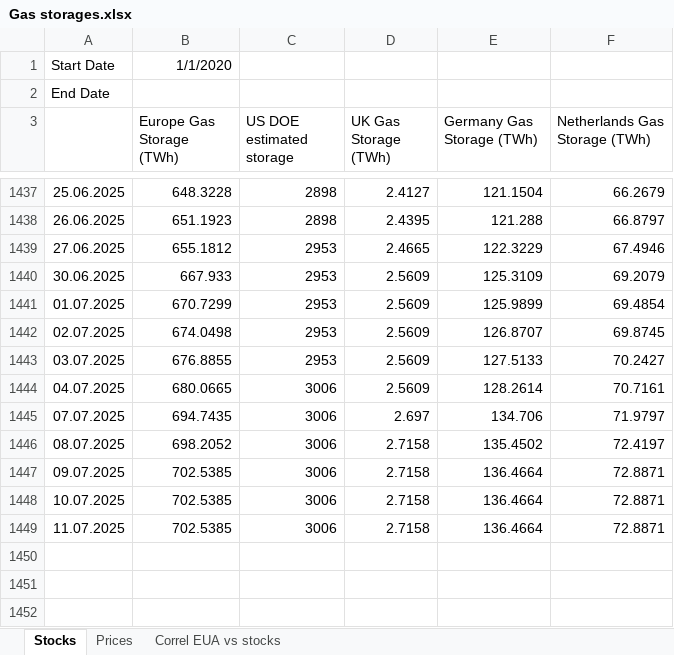
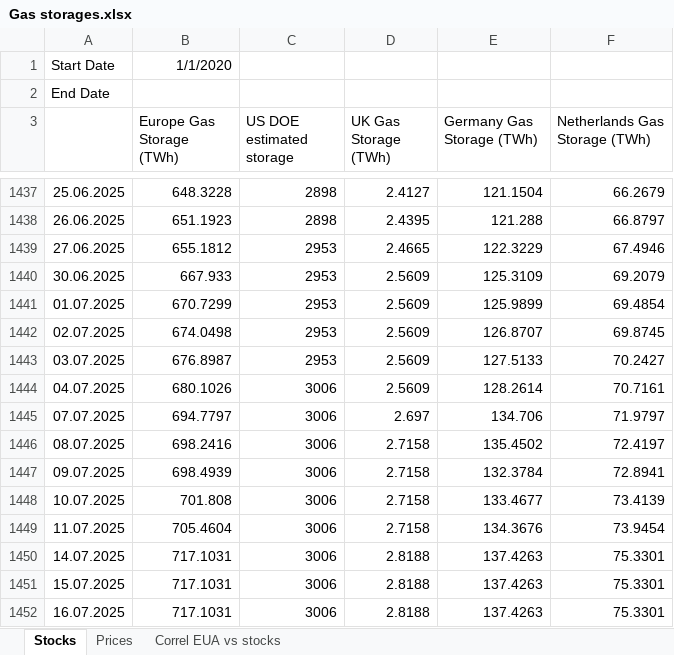
Before and after one commit to charlesgre/eua-dashboard, an Excel workbook: Gas storages.xlsx, sheet Stocks, drawn as a sheet; only a part is shown, gaps mark what is left out; values as stored, in another font and other column widths than the file's, no borders; the diff covers the shown part only; the diff names each change by its address in the sheet, - before the commit and + after, or states it on an @@ line.

Commit message:
Fix path and update Excel

```diff
--- a/Gas storages.xlsx (sheet Stocks)
+++ b/Gas storages.xlsx (sheet Stocks)
-B1443 (Europe Gas Storage (TWh)): 676.8855
+B1443 (Europe Gas Storage (TWh)): 676.8987
-B1444 (Europe Gas Storage (TWh)): 680.0665
+B1444 (Europe Gas Storage (TWh)): 680.1026
-B1445 (Europe Gas Storage (TWh)): 694.7435
+B1445 (Europe Gas Storage (TWh)): 694.7797
-B1446 (Europe Gas Storage (TWh)): 698.2052
+B1446 (Europe Gas Storage (TWh)): 698.2416
-B1447 (Europe Gas Storage (TWh)): 702.5385
+B1447 (Europe Gas Storage (TWh)): 698.4939
-E1447 (Germany Gas Storage (TWh)): 136.4664
+E1447 (Germany Gas Storage (TWh)): 132.3784
-F1447 (Netherlands Gas Storage (TWh)): 72.8871
+F1447 (Netherlands Gas Storage (TWh)): 72.8941
-B1448 (Europe Gas Storage (TWh)): 702.5385
+B1448 (Europe Gas Storage (TWh)): 701.808
-E1448 (Germany Gas Storage (TWh)): 136.4664
+E1448 (Germany Gas Storage (TWh)): 133.4677
-F1448 (Netherlands Gas Storage (TWh)): 72.8871
+F1448 (Netherlands Gas Storage (TWh)): 73.4139
-B1449 (Europe Gas Storage (TWh)): 702.5385
+B1449 (Europe Gas Storage (TWh)): 705.4604
-E1449 (Germany Gas Storage (TWh)): 136.4664
+E1449 (Germany Gas Storage (TWh)): 134.3676
-F1449 (Netherlands Gas Storage (TWh)): 72.8871
+F1449 (Netherlands Gas Storage (TWh)): 73.9454
+row 1450: 14.07.2025 | 717.1031 | 3006 | 2.8188 | 137.4263 | 75.3301
+row 1451: 15.07.2025 | 717.1031 | 3006 | 2.8188 | 137.4263 | 75.3301
+row 1452: 16.07.2025 | 717.1031 | 3006 | 2.8188 | 137.4263 | 75.3301
```
Also changed, not shown: 18 edited cells elsewhere in this sheet, sheet Prices.
